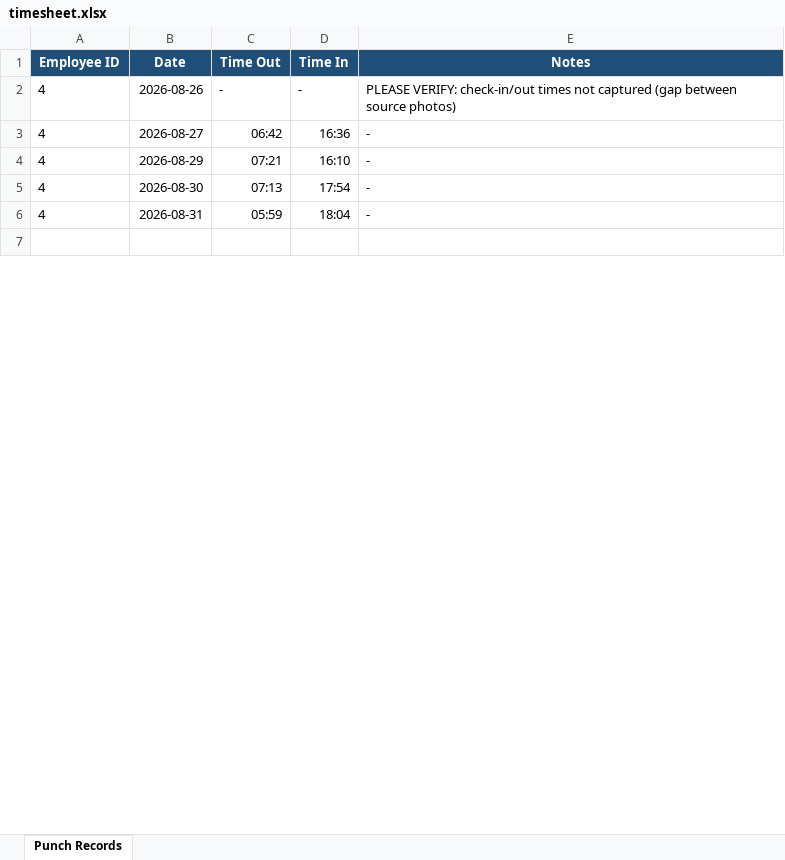
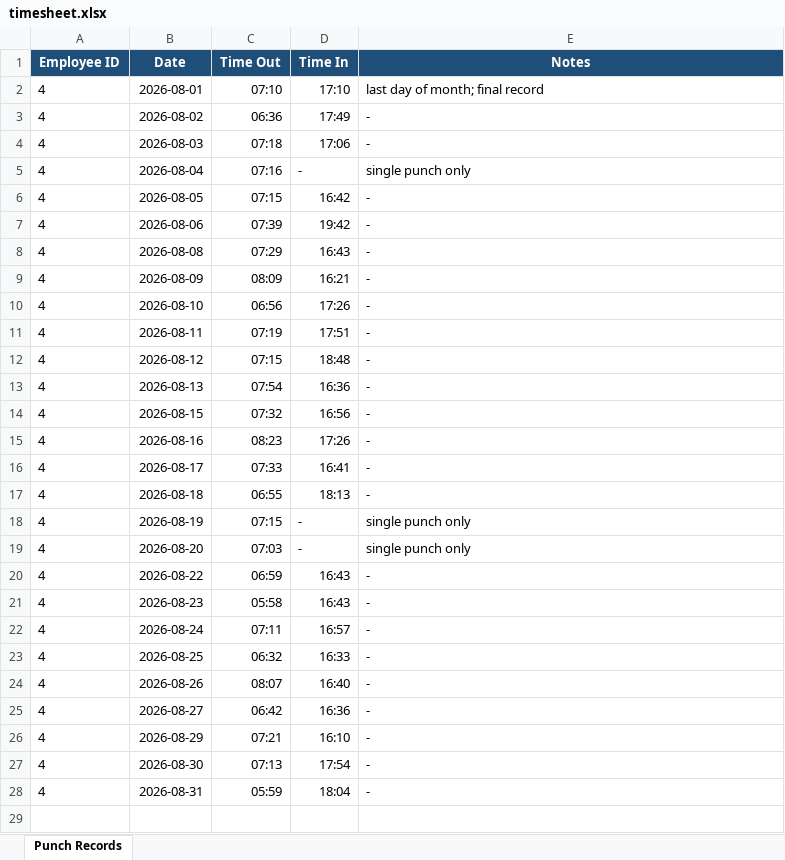
Before and after one commit to mavc2613/TIME-SHEET-, an Excel workbook: output/timesheet.xlsx, sheet Punch Records, drawn as a sheet; only a part is shown; values as stored, in another font and other column widths than the file's, no borders; addresses are those after the commit; the diff covers the shown part only; the diff names each change by its address in the sheet, - before the commit and + after, or states it on an @@ line.

```diff
--- a/output/timesheet.xlsx (sheet Punch Records)
+++ b/output/timesheet.xlsx (sheet Punch Records)
+row 2: 4 | 2026-08-01 | 07:10 | 17:10 | last day of month; final record
+row 3: 4 | 2026-08-02 | 06:36 | 17:49 | -
+row 4: 4 | 2026-08-03 | 07:18 | 17:06 | -
+row 5: 4 | 2026-08-04 | 07:16 | - | single punch only
+row 6: 4 | 2026-08-05 | 07:15 | 16:42 | -
+row 7: 4 | 2026-08-06 | 07:39 | 19:42 | -
+row 8: 4 | 2026-08-08 | 07:29 | 16:43 | -
+row 9: 4 | 2026-08-09 | 08:09 | 16:21 | -
+row 10: 4 | 2026-08-10 | 06:56 | 17:26 | -
+row 11: 4 | 2026-08-11 | 07:19 | 17:51 | -
+row 12: 4 | 2026-08-12 | 07:15 | 18:48 | -
+row 13: 4 | 2026-08-13 | 07:54 | 16:36 | -
+row 14: 4 | 2026-08-15 | 07:32 | 16:56 | -
+row 15: 4 | 2026-08-16 | 08:23 | 17:26 | -
+row 16: 4 | 2026-08-17 | 07:33 | 16:41 | -
+row 17: 4 | 2026-08-18 | 06:55 | 18:13 | -
+row 18: 4 | 2026-08-19 | 07:15 | - | single punch only
-B19 (Date): 2026-08-26
+B19 (Date): 2026-08-20
-C19 (Time Out): -
+C19 (Time Out): 07:03
-E19 (Notes): PLEASE VERIFY: check-in/out times not captured (gap between source photos)
+E19 (Notes): single punch only
+row 20: 4 | 2026-08-22 | 06:59 | 16:43 | -
+row 21: 4 | 2026-08-23 | 05:58 | 16:43 | -
+row 22: 4 | 2026-08-24 | 07:11 | 16:57 | -
+row 23: 4 | 2026-08-25 | 06:32 | 16:33 | -
+row 24: 4 | 2026-08-26 | 08:07 | 16:40 | -
```
Also changed, not shown: 43 added rows and 2 edited cells elsewhere in this sheet, 2 other files.
